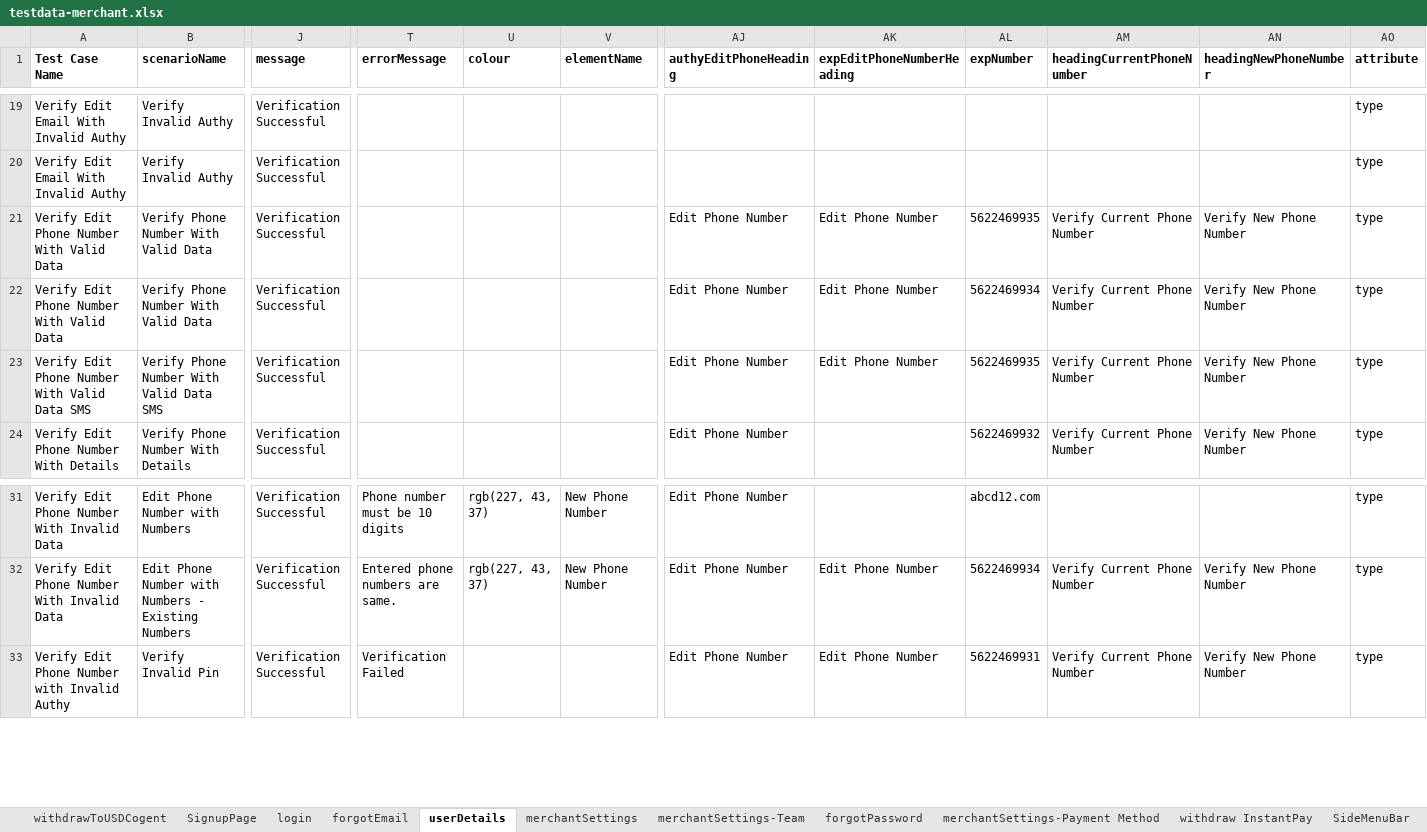
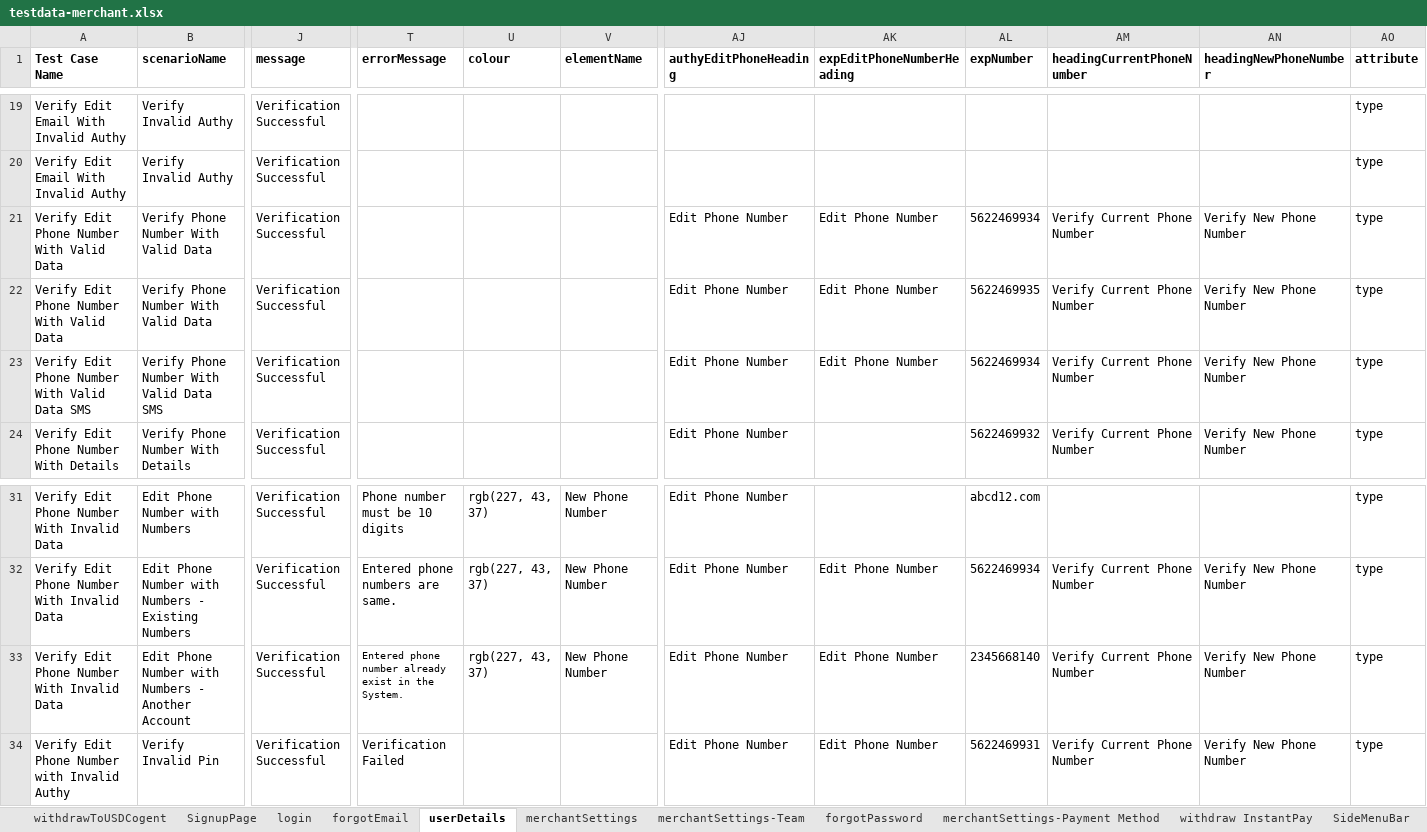
Before and after one commit to RameshNaikRR/Automation, an Excel workbook: Web/coyni/resources/testdata-merchant.xlsx, sheet userDetails, drawn as a sheet; only a part is shown, gaps mark what is left out; values as stored, in another font and other column widths than the file's, no borders; rows hold the shown columns only; the diff names each change by its address in the sheet, - before the commit and + after, or states it on an @@ line.

```diff
--- a/Web/coyni/resources/testdata-merchant.xlsx (sheet userDetails)
+++ b/Web/coyni/resources/testdata-merchant.xlsx (sheet userDetails)
-AL21 (expNumber): 5622469935
+AL21 (expNumber): 5622469934
-AL22 (expNumber): 5622469934
+AL22 (expNumber): 5622469935
-AL23 (expNumber): 5622469935
+AL23 (expNumber): 5622469934
+row 33: Verify Edit Phone Number With Invalid Data | Edit Phone Number with Numbers - Another Account | Verification Successful | Entered phone number already exist in the System. | rgb(227, 43, 37) | New Phone Number | Edit Phone Number | Edit Phone Number | 2345668140 | Verify Current Phone Number | Verify New Phone Number | type
```
Also changed, not shown: sheet merchantSettings, sheet merchantActivity, sheet withdrawnToUSDExternalBank, sheet tokenAccount, sheet merchantSettings-Team, sheet withdrawToUSDCogent, 2 more sheets, Web/coyni/resources/TestScript-merchant.xlsx, 9 other files.
